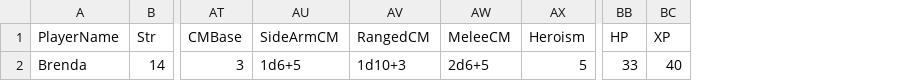
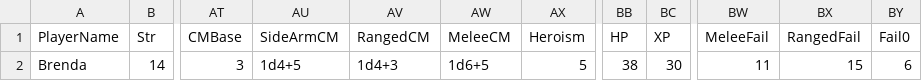
Before and after one commit to pixelrebirth/ProjectTabletop, a CSV file: Data/Saves/Brenda-Aelith.csv, drawn as a sheet; only a part is shown, gaps mark what is left out; the diff names each change by its address in the sheet, - before the commit and + after, or states it on an @@ line.

Commit message:
Update for fail % on melee and ranged

```diff
--- a/Data/Saves/Brenda-Aelith.csv
+++ b/Data/Saves/Brenda-Aelith.csv
+column BW (MeleeFail), row 2: 11
+column BX (RangedFail), row 2: 15
+column BY (Fail0), row 2: 6
-AU2 (SideArmCM): 1d6+5
+AU2 (SideArmCM): 1d4+5
-AV2 (RangedCM): 1d10+3
+AV2 (RangedCM): 1d4+3
-AW2 (MeleeCM): 2d6+5
+AW2 (MeleeCM): 1d6+5
-BB2 (HP): 33
+BB2 (HP): 38
-BC2 (XP): 40
+BC2 (XP): 30
```
Also changed, not shown: Data/Saves/Kelcey-Cecil Faine.csv, Data/Saves/Rick-Beroth Selwe.csv, 14 other files.
